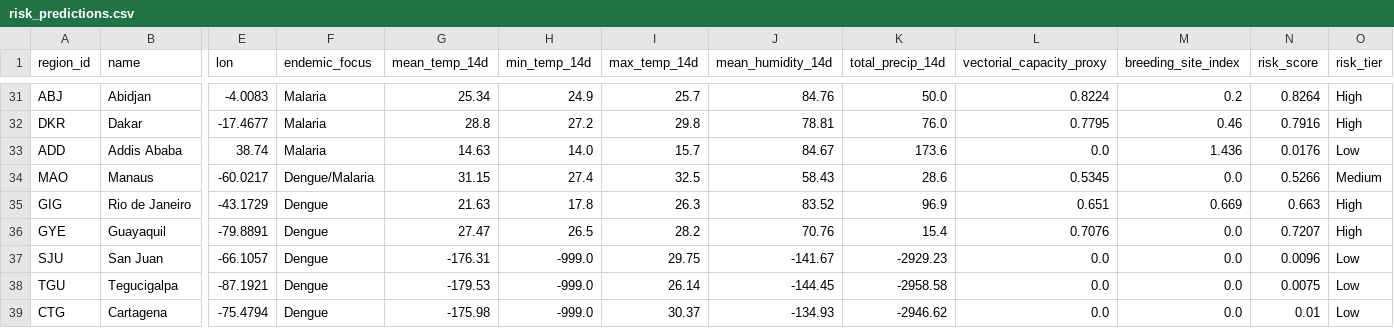
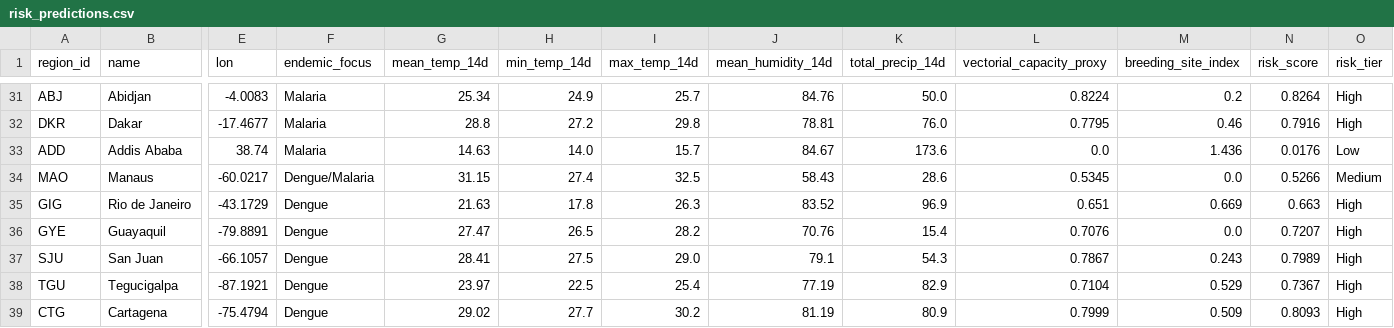
Before and after one commit to Rohith-888-destroyer/BioWeather, a CSV file: data/processed/risk_predictions.csv, drawn as a sheet; only a part is shown, gaps mark what is left out; the diff covers the shown part only; the diff names each change by its address in the sheet, - before the commit and + after, or states it on an @@ line.

```diff
--- a/data/processed/risk_predictions.csv
+++ b/data/processed/risk_predictions.csv
-G37 (mean_temp_14d): -176.31
+G37 (mean_temp_14d): 28.41
-H37 (min_temp_14d): -999.0
+H37 (min_temp_14d): 27.5
-I37 (max_temp_14d): 29.75
+I37 (max_temp_14d): 29.0
-J37 (mean_humidity_14d): -141.67
+J37 (mean_humidity_14d): 79.1
-K37 (total_precip_14d): -2929.23
+K37 (total_precip_14d): 54.3
-L37 (vectorial_capacity_proxy): 0.0
+L37 (vectorial_capacity_proxy): 0.7867
-M37 (breeding_site_index): 0.0
+M37 (breeding_site_index): 0.243
-N37 (risk_score): 0.0096
+N37 (risk_score): 0.7989
-O37:O39 (risk_tier): Low
+O37:O39 (risk_tier): High
-G38 (mean_temp_14d): -179.53
+G38 (mean_temp_14d): 23.97
-H38 (min_temp_14d): -999.0
+H38 (min_temp_14d): 22.5
-I38 (max_temp_14d): 26.14
+I38 (max_temp_14d): 25.4
-J38 (mean_humidity_14d): -144.45
+J38 (mean_humidity_14d): 77.19
-K38 (total_precip_14d): -2958.58
+K38 (total_precip_14d): 82.9
-L38 (vectorial_capacity_proxy): 0.0
+L38 (vectorial_capacity_proxy): 0.7104
-M38 (breeding_site_index): 0.0
+M38 (breeding_site_index): 0.529
-N38 (risk_score): 0.0075
+N38 (risk_score): 0.7367
-G39 (mean_temp_14d): -175.98
+G39 (mean_temp_14d): 29.02
-H39 (min_temp_14d): -999.0
+H39 (min_temp_14d): 27.7
-I39 (max_temp_14d): 30.37
+I39 (max_temp_14d): 30.2
-J39 (mean_humidity_14d): -134.93
+J39 (mean_humidity_14d): 81.19
-K39 (total_precip_14d): -2946.62
+K39 (total_precip_14d): 80.9
-L39 (vectorial_capacity_proxy): 0.0
+L39 (vectorial_capacity_proxy): 0.7999
-M39 (breeding_site_index): 0.0
+M39 (breeding_site_index): 0.509
-N39 (risk_score): 0.01
+N39 (risk_score): 0.8093
```
Also changed, not shown: 51 edited cells elsewhere in this file, data/processed/features_latest.csv, 7 other files.
